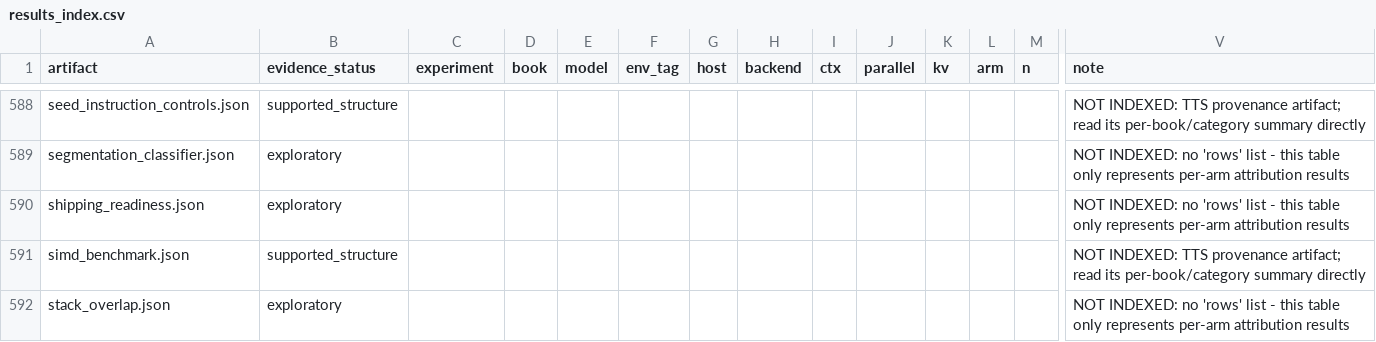
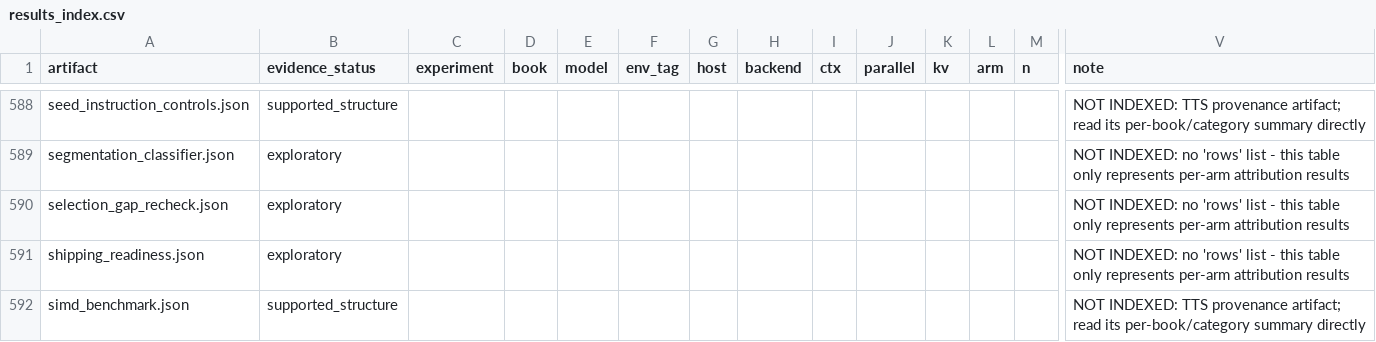
Before and after one commit to Finrandojin/alexandria-audiobook, a CSV file: results_index.csv, drawn as a sheet; only a part is shown, gaps mark what is left out; the shorter side is filled out with more unchanged rows; rows hold the shown columns only; the diff names each change by its address in the sheet, - before the commit and + after, or states it on an @@ line.

```diff
--- a/results_index.csv
+++ b/results_index.csv
+row 590: selection_gap_recheck.json | exploratory |  |  |  |  |  |  |  |  |  |  |  | NOT INDEXED: no 'rows' list - this table only represents per-arm attribution results
```
Also changed, not shown: 6 other files.
